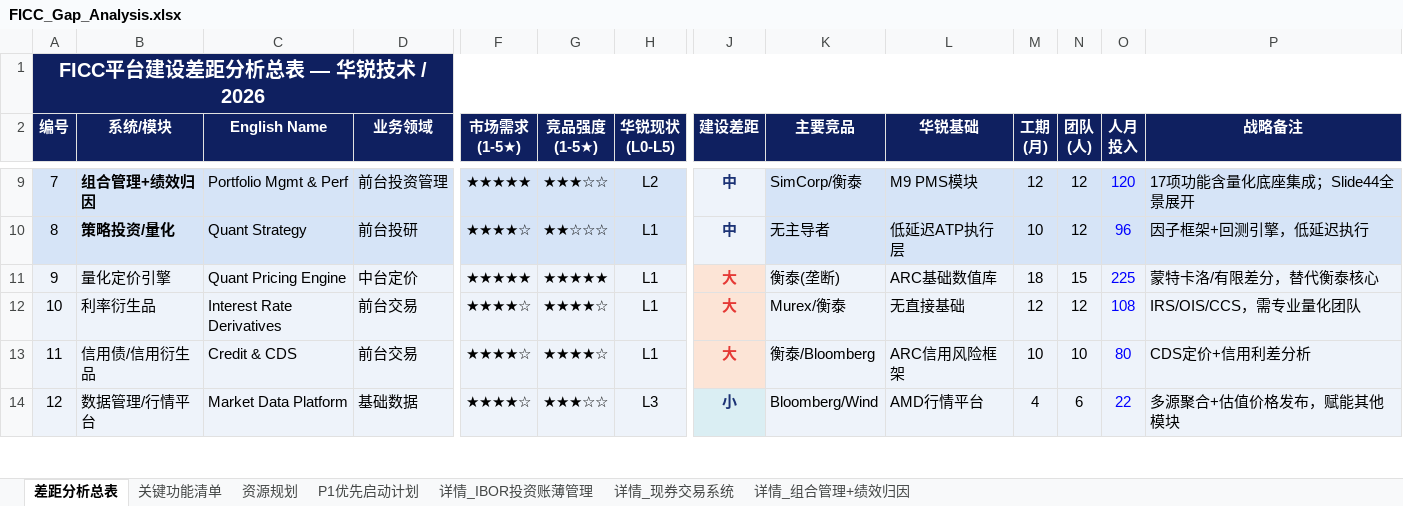
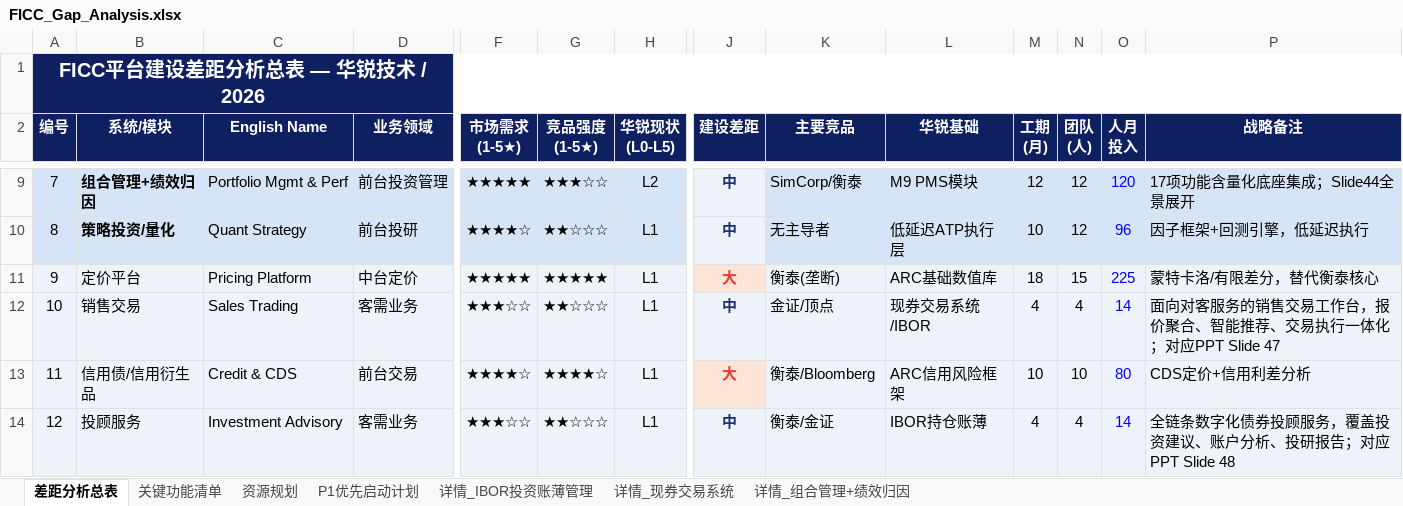
Before and after one commit to BellyFish99/ficc-projDocs, an Excel workbook: Feasibility_analysis/FICC_Gap_Analysis.xlsx, sheet 差距分析总表, drawn as a sheet; only a part is shown, gaps mark what is left out; values as stored, in another font and other column widths than the file's, no borders; the diff covers the shown part only; the diff names each change by its address in the sheet, - before the commit and + after, or states it on an @@ line.

```diff
--- a/Feasibility_analysis/FICC_Gap_Analysis.xlsx (sheet 差距分析总表)
+++ b/Feasibility_analysis/FICC_Gap_Analysis.xlsx (sheet 差距分析总表)
-B11 (系统/模块): 量化定价引擎
+B11 (系统/模块): 定价平台
-C11 (English Name): Quant Pricing Engine
+C11 (English Name): Pricing Platform
-B12 (系统/模块): 利率衍生品
+B12 (系统/模块): 销售交易
-C12 (English Name): Interest Rate Derivatives
+C12 (English Name): Sales Trading
-D12 (业务领域): 前台交易
+D12 (业务领域): 客需业务
-F12 (市场需求 (1-5★)): ★★★★☆
+F12 (市场需求 (1-5★)): ★★★☆☆
-G12 (竞品强度 (1-5★)): ★★★★☆
+G12 (竞品强度 (1-5★)): ★★☆☆☆
-J12 (建设差距): 大
+J12 (建设差距): 中
@@ J12 fill: #FCE4D6 → #EEF3FA, text colour: #E53935 → #1B3275 @@
-K12 (主要竞品): Murex/衡泰
+K12 (主要竞品): 金证/顶点
-L12 (华锐基础): 无直接基础
+L12 (华锐基础): 现券交易系统/IBOR
-M12 (工期 (月)): 12
+M12 (工期 (月)): 4
-N12 (团队 (人)): 12
+N12 (团队 (人)): 4
-O12 (人月 投入): 108
+O12 (人月 投入): 14
-P12 (战略备注): IRS/OIS/CCS，需专业量化团队
+P12 (战略备注): 面向对客服务的销售交易工作台，报价聚合、智能推荐、交易执行一体化；对应PPT Slide 47
-B14 (系统/模块): 数据管理/行情平台
+B14 (系统/模块): 投顾服务
-C14 (English Name): Market Data Platform
+C14 (English Name): Investment Advisory
-D14 (业务领域): 基础数据
+D14 (业务领域): 客需业务
-F14 (市场需求 (1-5★)): ★★★★☆
+F14 (市场需求 (1-5★)): ★★★☆☆
-G14 (竞品强度 (1-5★)): ★★★☆☆
+G14 (竞品强度 (1-5★)): ★★☆☆☆
-H14 (华锐现状 (L0-L5)): L3
+H14 (华锐现状 (L0-L5)): L1
-J14 (建设差距): 小
+J14 (建设差距): 中
-K14 (主要竞品): Bloomberg/Wind
+K14 (主要竞品): 衡泰/金证
-L14 (华锐基础): AMD行情平台
+L14 (华锐基础): IBOR持仓账薄
-N14 (团队 (人)): 6
+N14 (团队 (人)): 4
-O14 (人月 投入): 22
+O14 (人月 投入): 14
-P14 (战略备注): 多源聚合+估值价格发布，赋能其他模块
+P14 (战略备注): 全链条数字化债券投顾服务，覆盖投资建议、账户分析、投研报告；对应PPT Slide 48
```
Also changed, not shown: 2 removed rows and 15 edited cells elsewhere in this sheet, sheet 关键功能清单, 4 other files.
